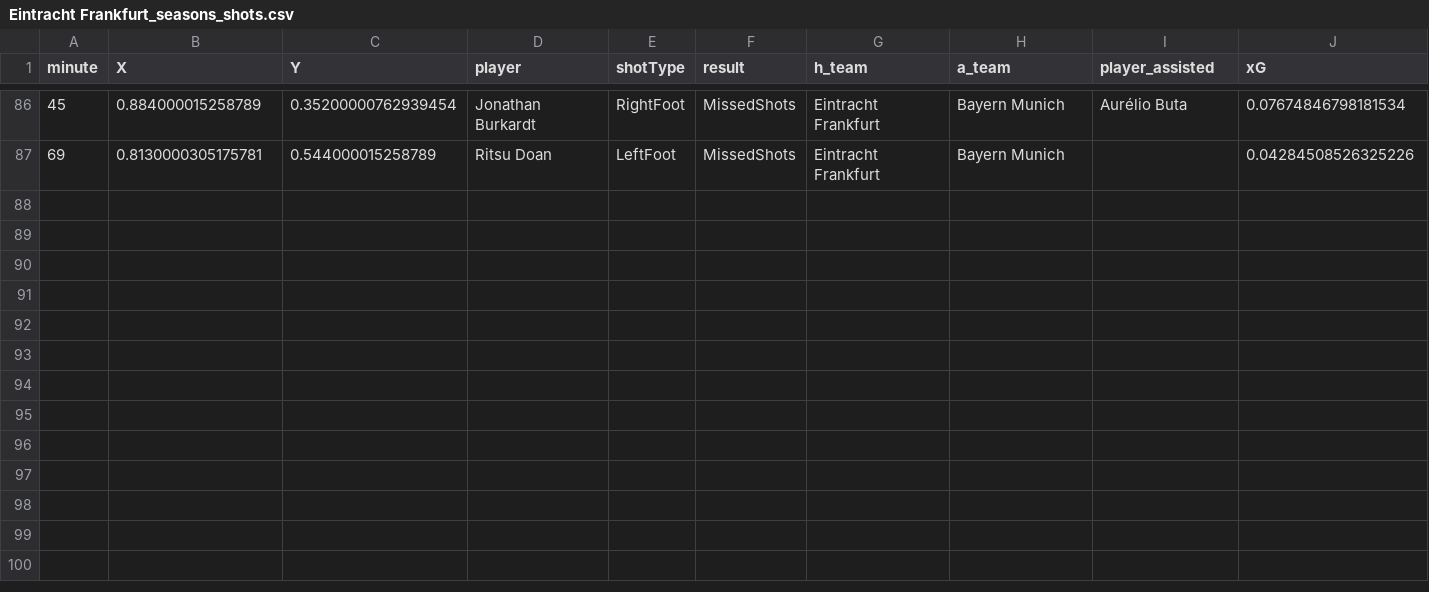
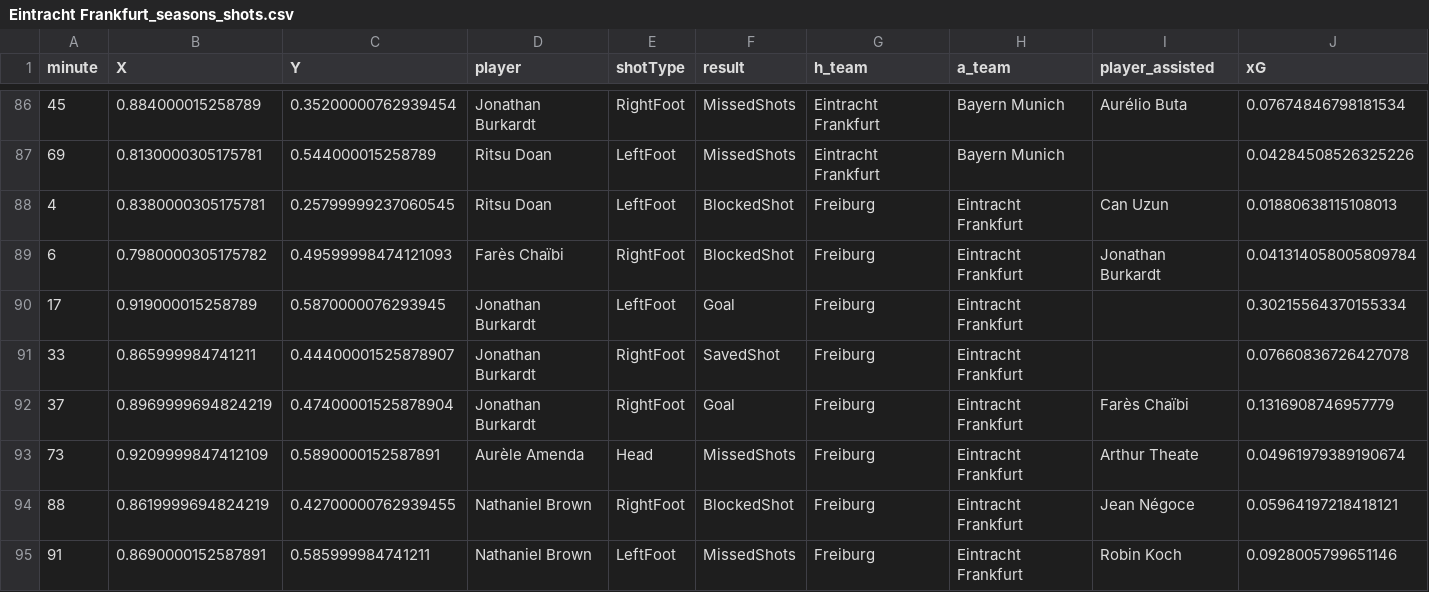
Before and after one commit to enadol/Fut_animation, a CSV file: Eintracht Frankfurt_seasons_shots.csv, drawn as a sheet; only a part is shown, gaps mark what is left out; the diff names each change by its address in the sheet, - before the commit and + after, or states it on an @@ line.

Commit message:
new file:   .ipynb_checkpoints/CUDA-checkpoint.ipynb 	modified:   .ipynb_checkpoints/teams_shotsVideoCUDAV2-checkpoint.ipynb 	modified:   Bayer Leverkusen_shots_animation_cuda.mp4 	new file:   CUDA.ipynb 	modified:   Eintracht Frankfurt_matches.json 	modified:   Eintracht Frankfurt_seasons_shots.csv 	modified:   Eintracht Frankfurt_shots.png 	modified:   Eintracht Frankfurt_shots_animation_cuda.mp4 	modified:   Eintracht Frankfurt_squad.json 	modified:   club_name.txt 	new file:   cuda_check.py 	modified:   teams_shotsVideoCUDA.ipynb 	modified:   teams_shotsVideoCUDAV2.ipynb

```diff
--- a/Eintracht Frankfurt_seasons_shots.csv
+++ b/Eintracht Frankfurt_seasons_shots.csv
+row 88: 4 | 0.8380000305175781 | 0.25799999237060545 | Ritsu Doan | LeftFoot | BlockedShot | Freiburg | Eintracht Frankfurt | Can Uzun | 0.01880638115108013
+row 89: 6 | 0.7980000305175782 | 0.49599998474121093 | Farès Chaïbi | RightFoot | BlockedShot | Freiburg | Eintracht Frankfurt | Jonathan Burkardt | 0.041314058005809784
+row 90: 17 | 0.919000015258789 | 0.5870000076293945 | Jonathan Burkardt | LeftFoot | Goal | Freiburg | Eintracht Frankfurt |  | 0.30215564370155334
+row 91: 33 | 0.865999984741211 | 0.44400001525878907 | Jonathan Burkardt | RightFoot | SavedShot | Freiburg | Eintracht Frankfurt |  | 0.07660836726427078
+row 92: 37 | 0.8969999694824219 | 0.47400001525878904 | Jonathan Burkardt | RightFoot | Goal | Freiburg | Eintracht Frankfurt | Farès Chaïbi | 0.1316908746957779
+row 93: 73 | 0.9209999847412109 | 0.5890000152587891 | Aurèle Amenda | Head | MissedShots | Freiburg | Eintracht Frankfurt | Arthur Theate | 0.04961979389190674
+row 94: 88 | 0.8619999694824219 | 0.42700000762939455 | Nathaniel Brown | RightFoot | BlockedShot | Freiburg | Eintracht Frankfurt | Jean Négoce | 0.05964197218418121
+row 95: 91 | 0.8690000152587891 | 0.585999984741211 | Nathaniel Brown | LeftFoot | MissedShots | Freiburg | Eintracht Frankfurt | Robin Koch | 0.0928005799651146
```
Also changed, not shown: 10 other files.
